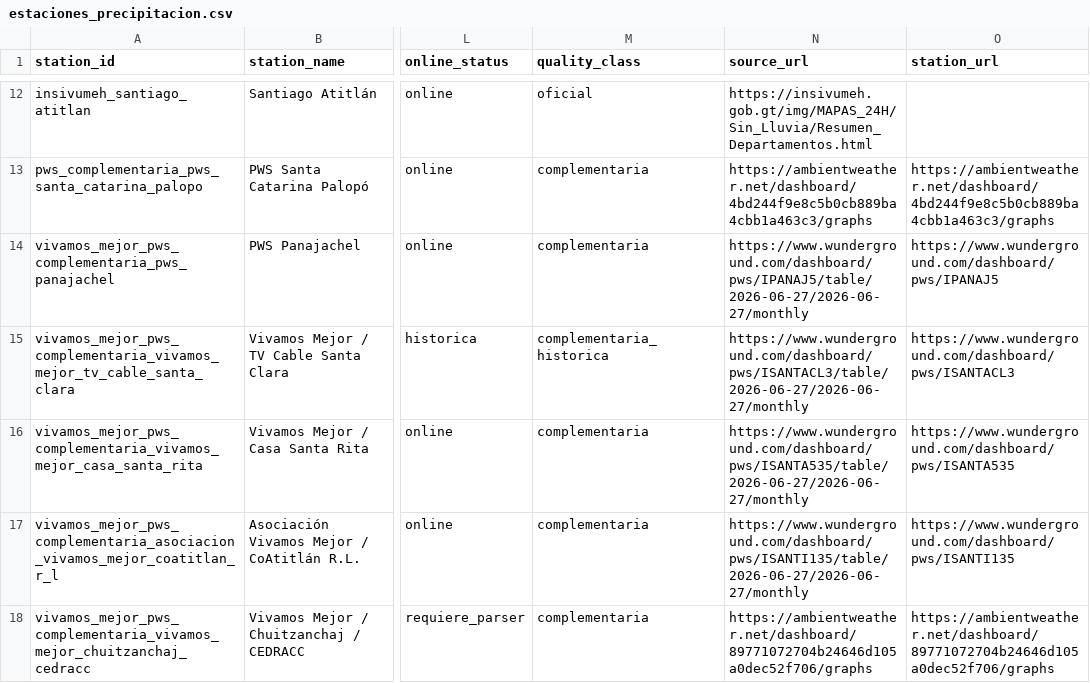
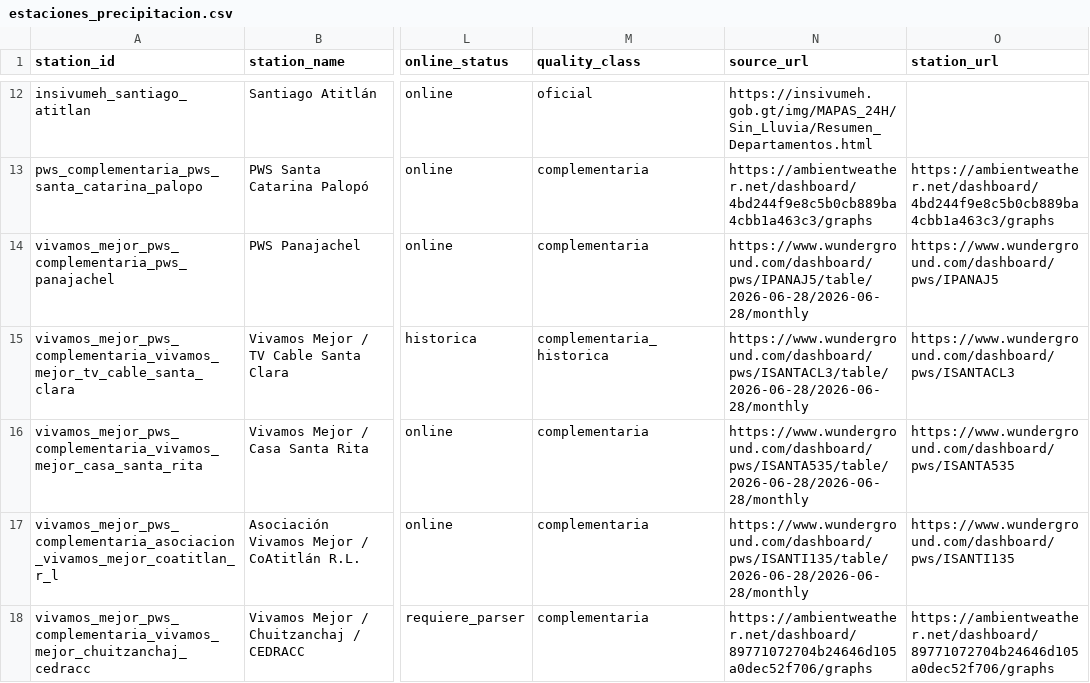
Before and after one commit to geograficaaala/MTA, a CSV file: docs/data/precipitaciones/estaciones_precipitacion.csv, drawn as a sheet; only a part is shown, gaps mark what is left out; the diff names each change by its address in the sheet, - before the commit and + after, or states it on an @@ line.

```diff
--- a/docs/data/precipitaciones/estaciones_precipitacion.csv
+++ b/docs/data/precipitaciones/estaciones_precipitacion.csv
-N14 (source_url): https://www.wunderground.com/dashboard/pws/IPANAJ5/table/2026-06-27/2026-06-27/monthly
+N14 (source_url): https://www.wunderground.com/dashboard/pws/IPANAJ5/table/2026-06-28/2026-06-28/monthly
-N15 (source_url): https://www.wunderground.com/dashboard/pws/ISANTACL3/table/2026-06-27/2026-06-27/monthly
+N15 (source_url): https://www.wunderground.com/dashboard/pws/ISANTACL3/table/2026-06-28/2026-06-28/monthly
-N16 (source_url): https://www.wunderground.com/dashboard/pws/ISANTA535/table/2026-06-27/2026-06-27/monthly
+N16 (source_url): https://www.wunderground.com/dashboard/pws/ISANTA535/table/2026-06-28/2026-06-28/monthly
-N17 (source_url): https://www.wunderground.com/dashboard/pws/ISANTI135/table/2026-06-27/2026-06-27/monthly
+N17 (source_url): https://www.wunderground.com/dashboard/pws/ISANTI135/table/2026-06-28/2026-06-28/monthly
```
Also changed, not shown: 11 other files.
